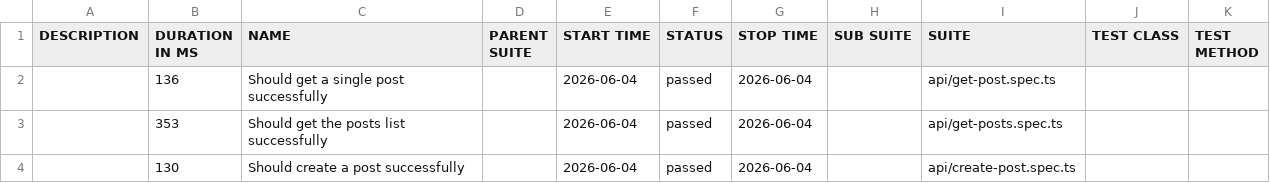
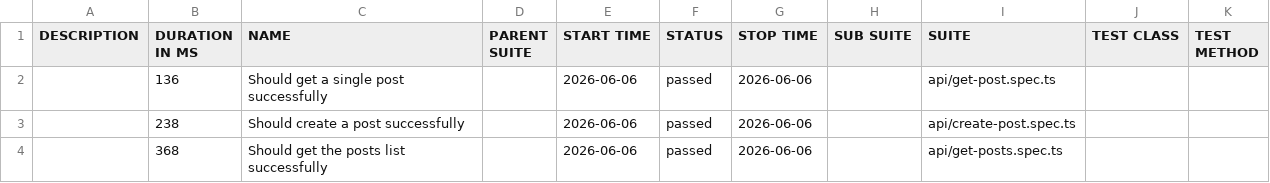
Before and after one commit to AleksandrSincha1989/Playwright-Typescript-Framework, a CSV file: api/data/suites.csv, drawn as a sheet.

```diff
--- a/api/data/suites.csv
+++ b/api/data/suites.csv
@@ -1,4 +1,4 @@
 "DESCRIPTION","DURATION IN MS","NAME","PARENT SUITE","START TIME","STATUS","STOP TIME","SUB SUITE","SUITE","TEST CLASS","TEST METHOD"
-"","136","Should get a single post successfully","","2026-06-04","passed","2026-06-04","","api/get-post.spec.ts","",""
-"","353","Should get the posts list successfully","","2026-06-04","passed","2026-06-04","","api/get-posts.spec.ts","",""
-"","130","Should create a post successfully","","2026-06-04","passed","2026-06-04","","api/create-post.spec.ts","",""
+"","136","Should get a single post successfully","","2026-06-06","passed","2026-06-06","","api/get-post.spec.ts","",""
+"","238","Should create a post successfully","","2026-06-06","passed","2026-06-06","","api/create-post.spec.ts","",""
+"","368","Should get the posts list successfully","","2026-06-06","passed","2026-06-06","","api/get-posts.spec.ts","",""
```
Also changed, not shown: 24 other files.
